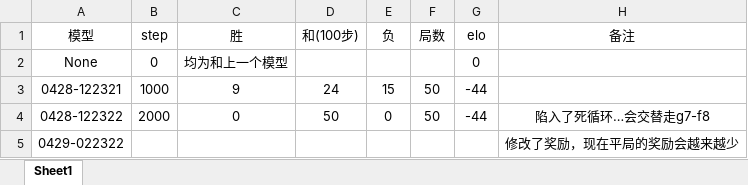
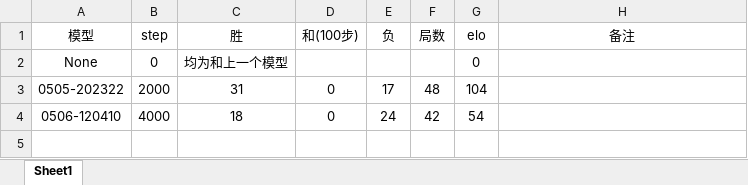
Before and after one commit to nimeng1299/muzero-general, an Excel workbook: zhenqiresult.xlsx, sheet Sheet1, drawn as a sheet; values as stored, in another font and other column widths than the file's, no borders; removed rows and columns are numbered as before the commit, all else as after; the diff names each change by its address in the sheet, - before the commit and + after, or states it on an @@ line.

```diff
--- a/zhenqiresult.xlsx (sheet Sheet1)
+++ b/zhenqiresult.xlsx (sheet Sheet1)
-row 3: 0428-122321 | 1000 | 9 | 24 | 15 | 50 | -44
-row 4: 0428-122322 | 2000 | 0 | 50 | 0 | 50 | -44 | 陷入了死循环…会交替走g7-f8
-row 5: 0429-022322 |  |  |  |  |  |  | 修改了奖励，现在平局的奖励会越来越少
+row 3: 0505-202322 | 2000 | 31 | 0 | 17 | 48 | 104
+row 4: 0506-120410 | 4000 | 18 | 0 | 24 | 42 | 54
```
Also changed, not shown: 4 other files.
